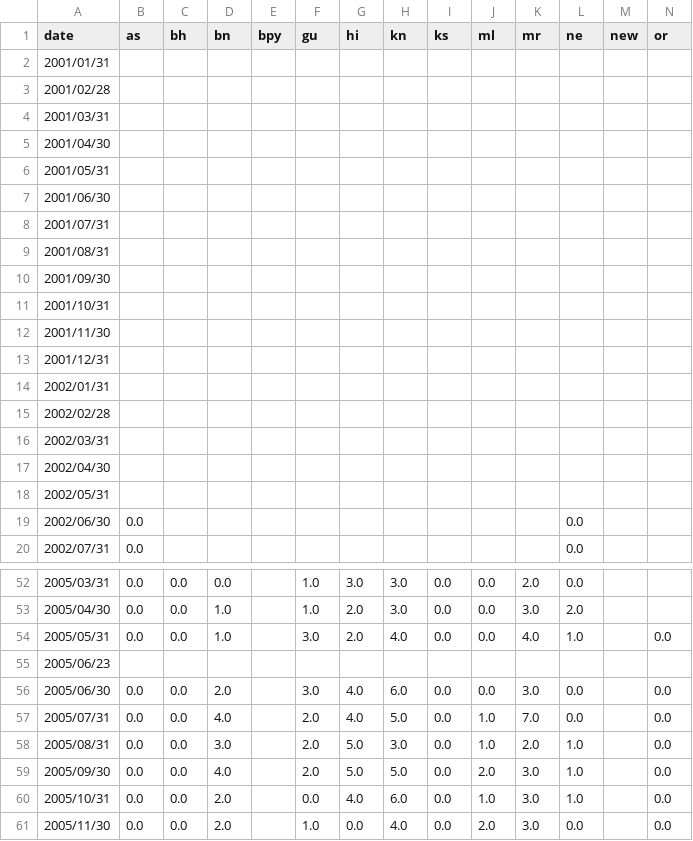
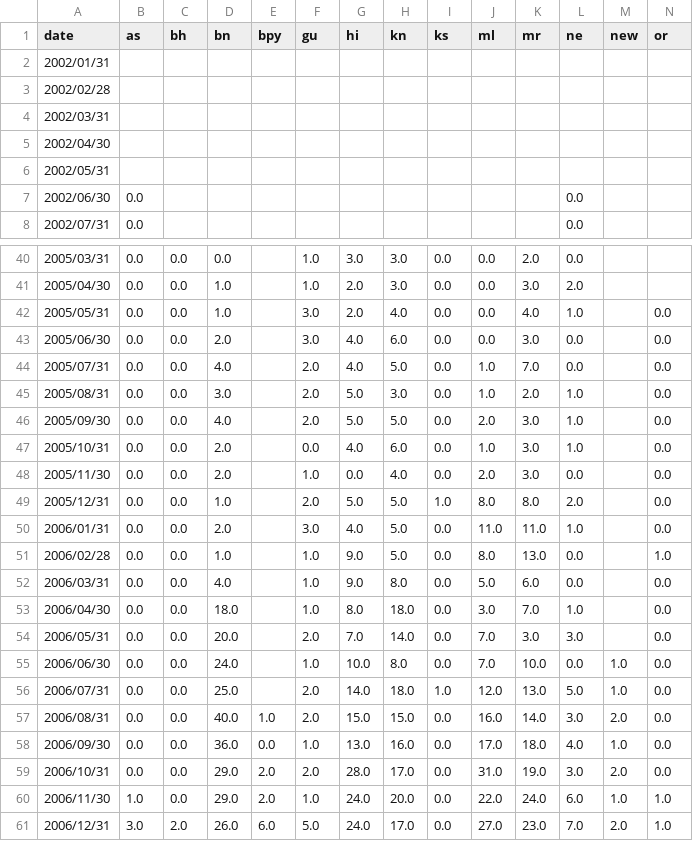
Before and after one commit to geohacker/indicwiki, a CSV file: data/active_editors.csv, drawn as a sheet; only a part is shown, gaps mark what is left out; the shorter side is filled out with more unchanged rows; rows hold the shown columns only; the diff names each change by its address in the sheet, - before the commit and + after, or states it on an @@ line.

```diff
--- a/data/active_editors.csv
+++ b/data/active_editors.csv
-row 2: 2001/01/31
-row 3: 2001/02/28
-row 4: 2001/03/31
-row 5: 2001/04/30
-row 6: 2001/05/31
-row 7: 2001/06/30
-row 8: 2001/07/31
-row 9: 2001/08/31
-row 10: 2001/09/30
-row 11: 2001/10/31
-row 12: 2001/11/30
-row 13: 2001/12/31
-row 55: 2005/06/23
```
Also changed, not shown: data/new_editors.csv, data/num_new_articles.csv, 4 other files.
